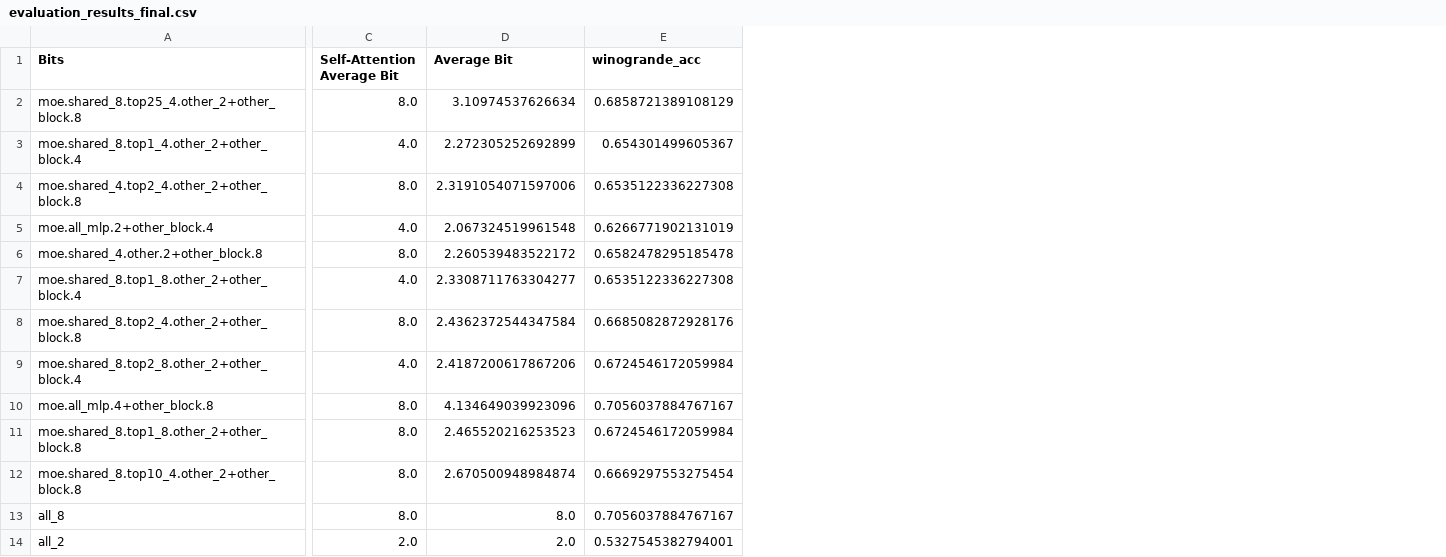
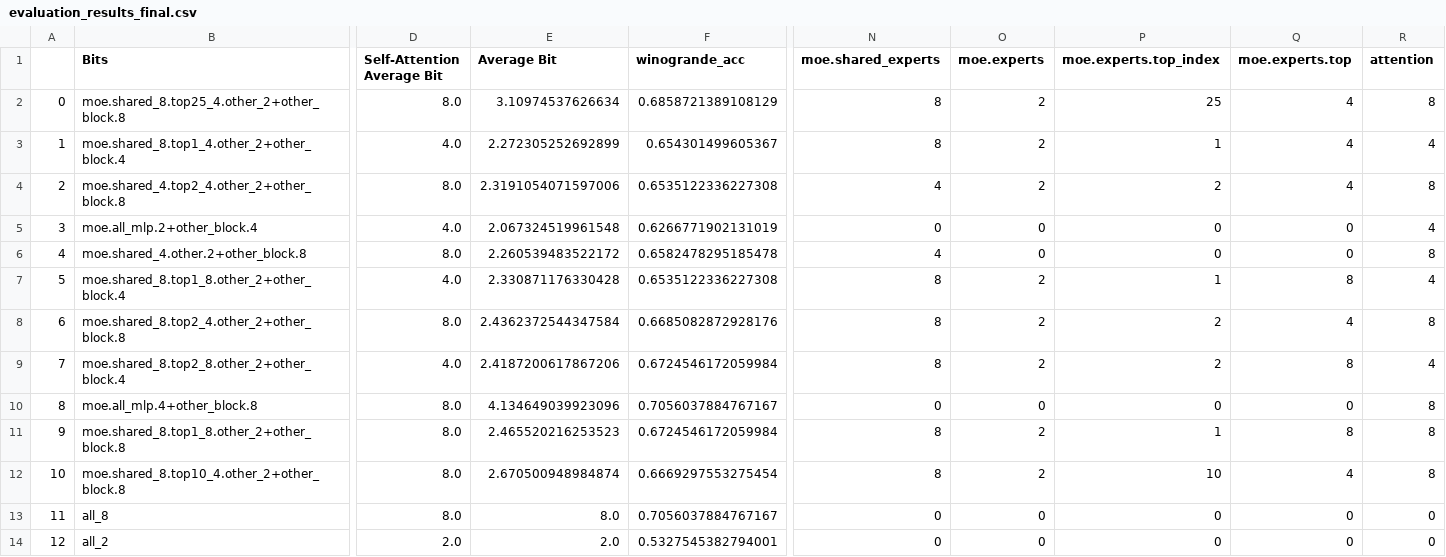
Before and after one commit to Jinxiaolong1129/moe_quantize, a CSV file: autogptq_eval_result/deepseek-moe-16b-base/evaluation_results_final.csv, drawn as a sheet; only a part is shown, gaps mark what is left out; addresses are those after the commit; the diff names each change by its address in the sheet, - before the commit and + after, or states it on an @@ line.

```diff
--- a/autogptq_eval_result/deepseek-moe-16b-base/evaluation_results_final.csv
+++ b/autogptq_eval_result/deepseek-moe-16b-base/evaluation_results_final.csv
+column A, rows 2-14: 0 | 1 | 2 | 3 | 4 | 5 | 6 | 7 | 8 | 9 | 10 | 11 | 12
+column N (moe.shared_experts), rows 2-14: 8 | 8 | 4 | 0 | 4 | 8 | 8 | 8 | 0 | 8 | 8 | 0 | 0
+column O (moe.experts), rows 2-14: 2 | 2 | 2 | 0 | 0 | 2 | 2 | 2 | 0 | 2 | 2 | 0 | 0
+column P (moe.experts.top_index), rows 2-14: 25 | 1 | 2 | 0 | 0 | 1 | 2 | 2 | 0 | 1 | 10 | 0 | 0
+column Q (moe.experts.top), rows 2-14: 4 | 4 | 4 | 0 | 0 | 8 | 4 | 8 | 0 | 8 | 4 | 0 | 0
+column R (attention), rows 2-14: 8 | 4 | 8 | 4 | 8 | 4 | 8 | 4 | 8 | 8 | 8 | 0 | 0
-E7 (Average Bit): 2.3308711763304277
+E7 (Average Bit): 2.330871176330428
```
Also changed, not shown: 51 other files.
